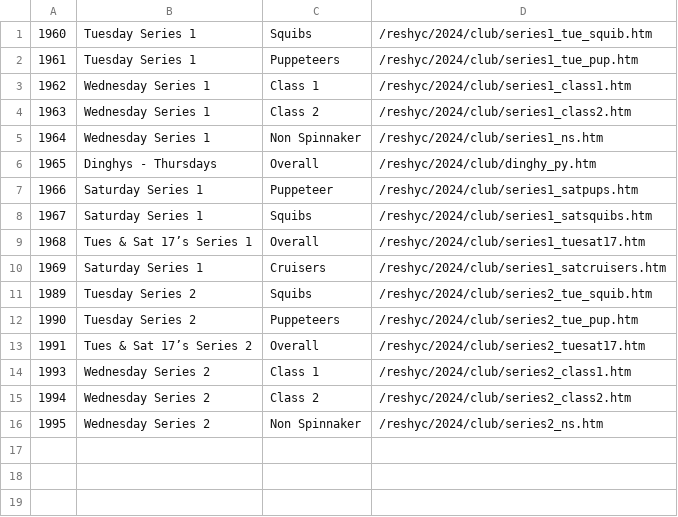
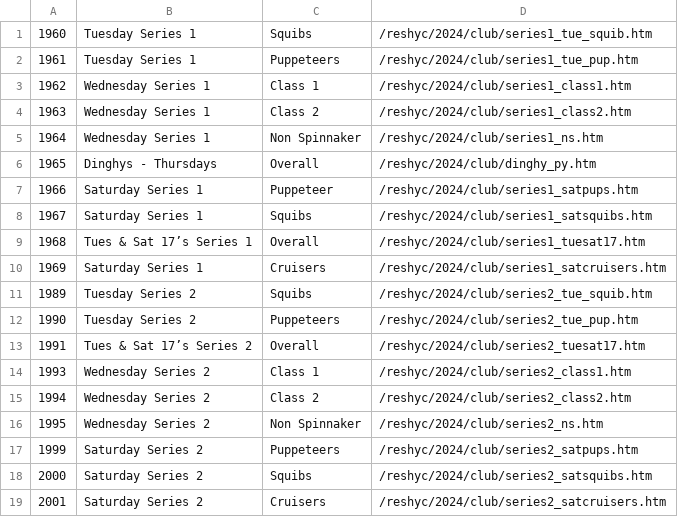
Before and after one commit to markmc/reshyc, a CSV file: backups/admin/2024_club.csv, drawn as a sheet; the diff names each change by its address in the sheet, - before the commit and + after, or states it on an @@ line.

```diff
--- a/backups/admin/2024_club.csv
+++ b/backups/admin/2024_club.csv
+row 17: 1999 | Saturday Series 2 | Puppeteers | /reshyc/2024/club/series2_satpups.htm
+row 18: 2000 | Saturday Series 2 | Squibs | /reshyc/2024/club/series2_satsquibs.htm
+row 19: 2001 | Saturday Series 2 | Cruisers | /reshyc/2024/club/series2_satcruisers.htm
```
Also changed, not shown: backups/admin/2024_open.csv.
